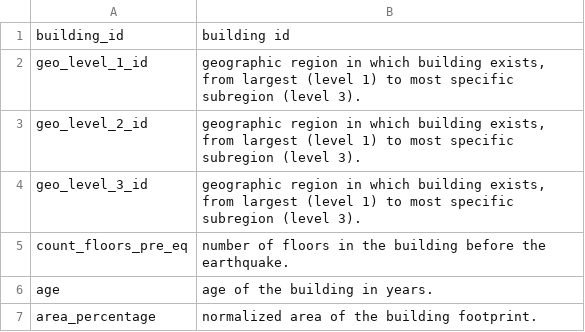
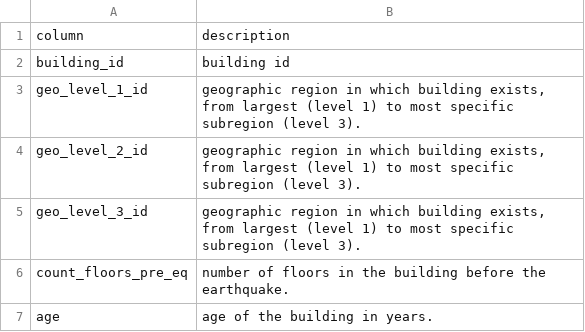
Before and after one commit to kuddrew/CI7340, a CSV file: Coursework 1/data/dataset_description.csv, drawn as a sheet; only a part is shown; the shorter side is filled out with more unchanged rows.

Commit message:
Update dataset_description.csv

```diff
--- a/Coursework 1/data/dataset_description.csv
+++ b/Coursework 1/data/dataset_description.csv
@@ -1 +1,2 @@
+column,description
 building_id,building id
```
